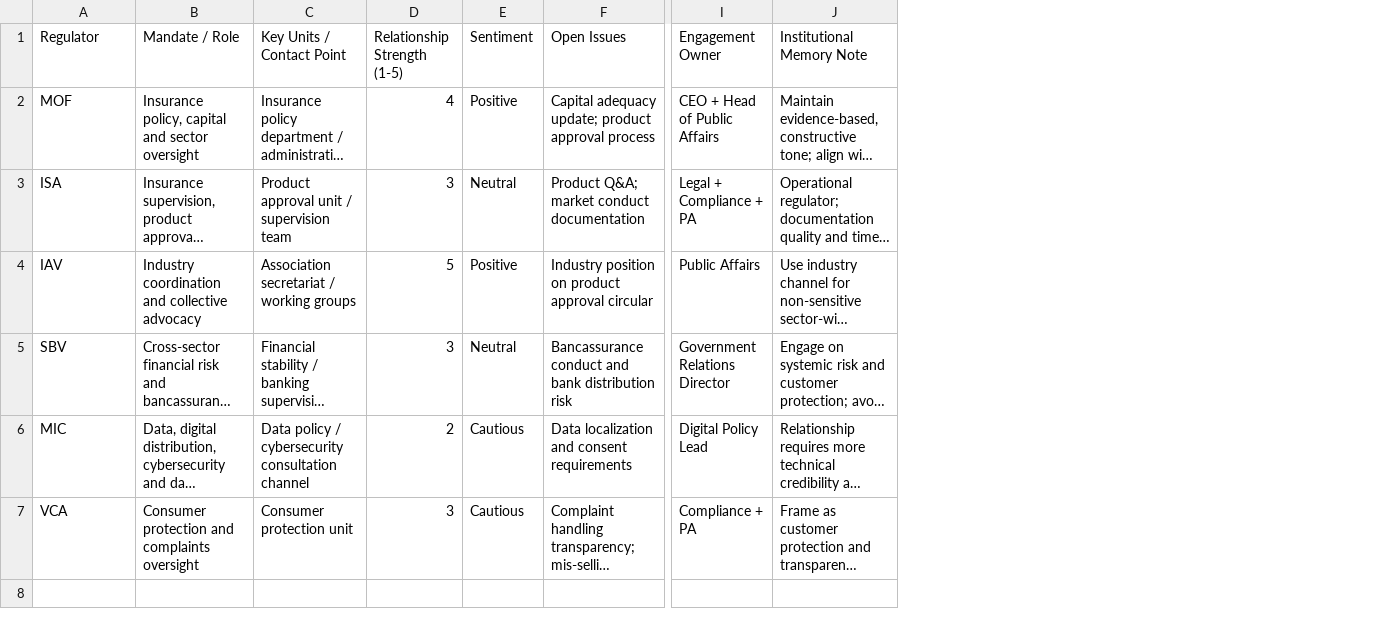
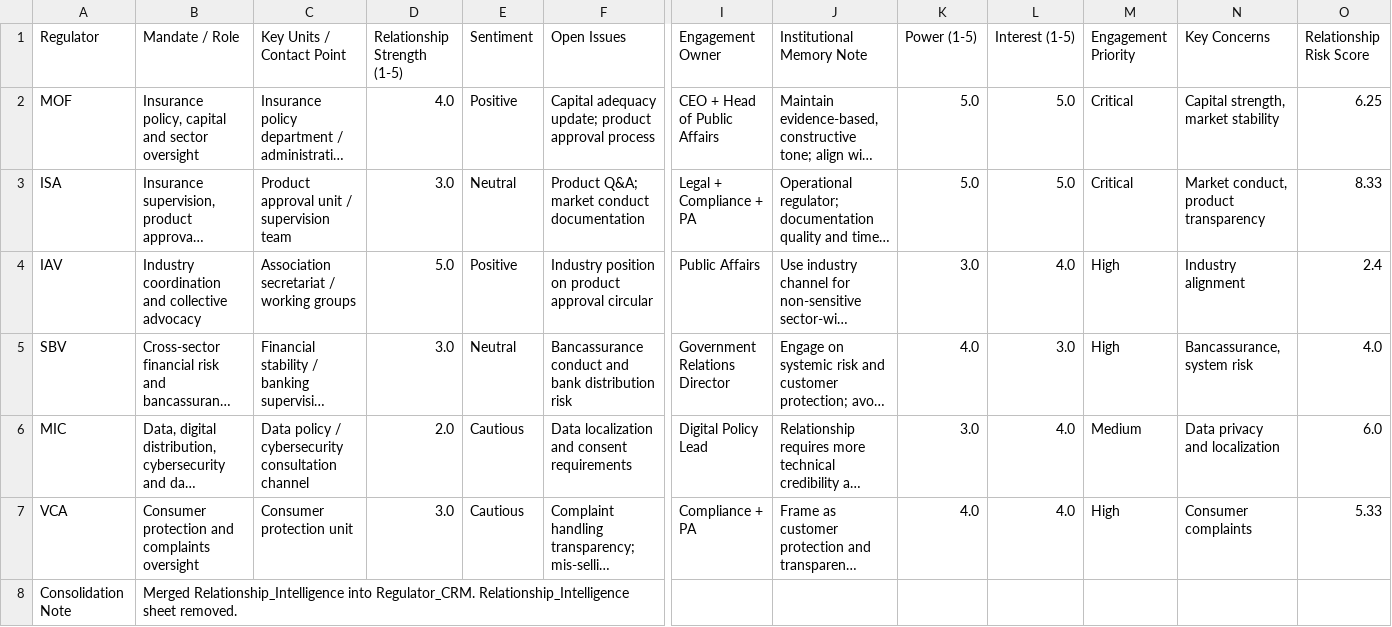
Before and after one commit to lehoangquanvcb/regulatory-public-affairs-command-center, a CSV file: data/regulator_crm.csv, drawn as a sheet; only a part is shown, gaps mark what is left out; long unchanged cells end in …; rows hold the shown columns only; the diff names each change by its address in the sheet, - before the commit and + after, or states it on an @@ line.

```diff
--- a/data/regulator_crm.csv
+++ b/data/regulator_crm.csv
+column K (Power (1-5)), rows 2-7: 5.0 | 5.0 | 3.0 | 4.0 | 3.0 | 4.0
+column L (Interest (1-5)), rows 2-7: 5.0 | 5.0 | 4.0 | 3.0 | 4.0 | 4.0
+column M (Engagement Priority), rows 2-7: Critical | Critical | High | High | Medium | High
+column N (Key Concerns), rows 2-7: Capital strength, market stability | Market conduct, product transparency | Industry alignment | Bancassurance, system risk | Data privacy and localization | Consumer complaints
+column O (Relationship Risk Score), rows 2-7: 6.25 | 8.33 | 2.4 | 4.0 | 6.0 | 5.33
-D2 (Relationship Strength (1-5)): 4
+D2 (Relationship Strength (1-5)): 4.0
-D3 (Relationship Strength (1-5)): 3
+D3 (Relationship Strength (1-5)): 3.0
-D4 (Relationship Strength (1-5)): 5
+D4 (Relationship Strength (1-5)): 5.0
-D5 (Relationship Strength (1-5)): 3
+D5 (Relationship Strength (1-5)): 3.0
-D6 (Relationship Strength (1-5)): 2
+D6 (Relationship Strength (1-5)): 2.0
-D7 (Relationship Strength (1-5)): 3
+D7 (Relationship Strength (1-5)): 3.0
+row 8: Consolidation Note | Merged Relationship_Intelligence into Regulator_CRM. Relationship_Intelligence sheet removed.
```
Also changed, not shown: data/daily_actions.csv, data/document_qc_checklist.csv, 17 other files.
